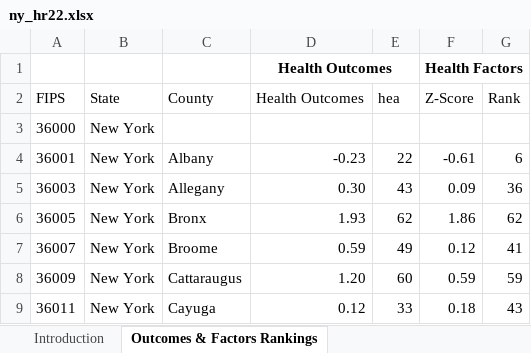
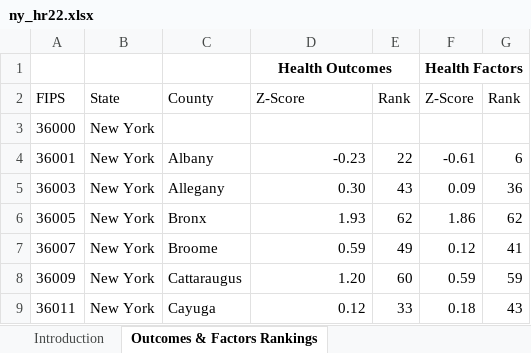
Before and after one commit to jsingh-604/p8105_final_project, an Excel workbook: grace/ny_hr22.xlsx, sheet Outcomes & Factors Rankings, drawn as a sheet; only a part is shown; values as stored, in another font and other column widths than the file's, no borders; the diff names each change by its address in the sheet, - before the commit and + after, or states it on an @@ line.

```diff
--- a/grace/ny_hr22.xlsx (sheet Outcomes & Factors Rankings)
+++ b/grace/ny_hr22.xlsx (sheet Outcomes & Factors Rankings)
-D2: Health Outcomes
+D2: Z-Score
-E2: hea
+E2: Rank
```
Also changed, not shown: sheet Outcomes & Factors SubRankings, grace/ny_hr21.xlsx, 3 other files.
